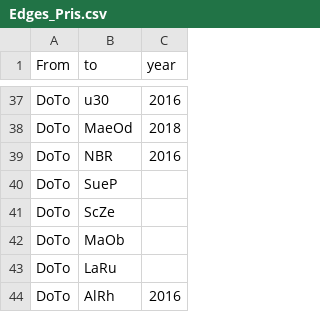
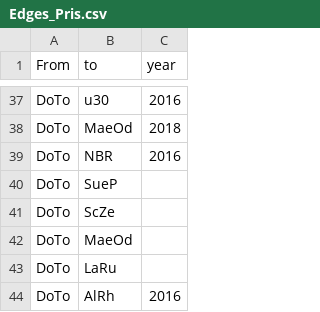
Before and after one commit to JohannaPuehs/15.11.Frauen-u30-im-Journalismus, a CSV file: Edges_Pris.csv, drawn as a sheet; only a part is shown, gaps mark what is left out.

Commit message:
Update Edges_Pris.csv

```diff
--- a/Edges_Pris.csv
+++ b/Edges_Pris.csv
@@ -41,3 +41,3 @@ DoTo,SueP,
 DoTo,ScZe,
-DoTo,MaOb,
+DoTo,MaeOd,
 DoTo,LaRu,
```
